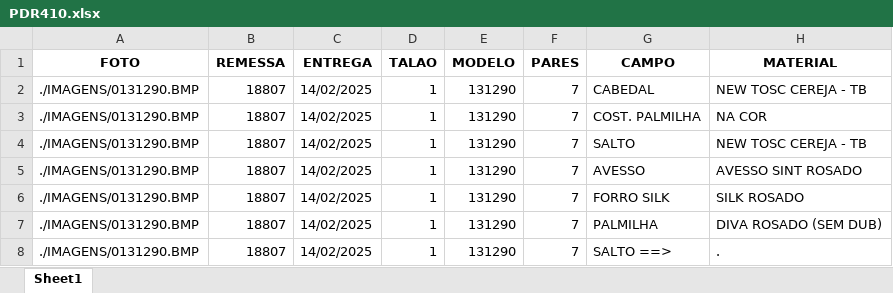
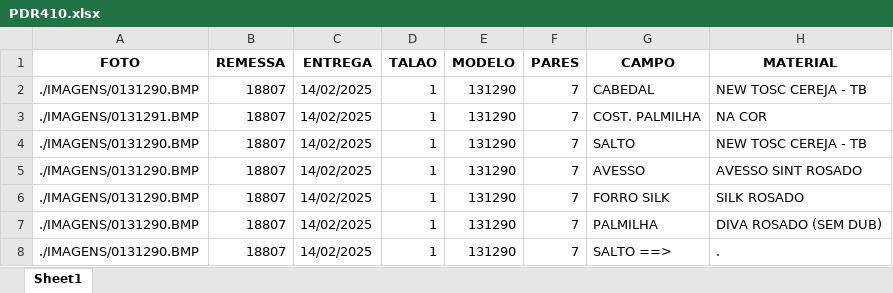
Before and after one commit to lucascherer-creator/fcpCSV, an Excel workbook: PDR410.xlsx, sheet Sheet1, drawn as a sheet; only a part is shown; values as stored, in another font and other column widths than the file's, no borders; the diff names each change by its address in the sheet, - before the commit and + after, or states it on an @@ line.

```diff
--- a/PDR410.xlsx (sheet Sheet1)
+++ b/PDR410.xlsx (sheet Sheet1)
-A3 (FOTO): ./IMAGENS/0131290.BMP
+A3 (FOTO): ./IMAGENS/0131291.BMP
```
Also changed, not shown: teste_planilha.xlsx, 10 other files.
